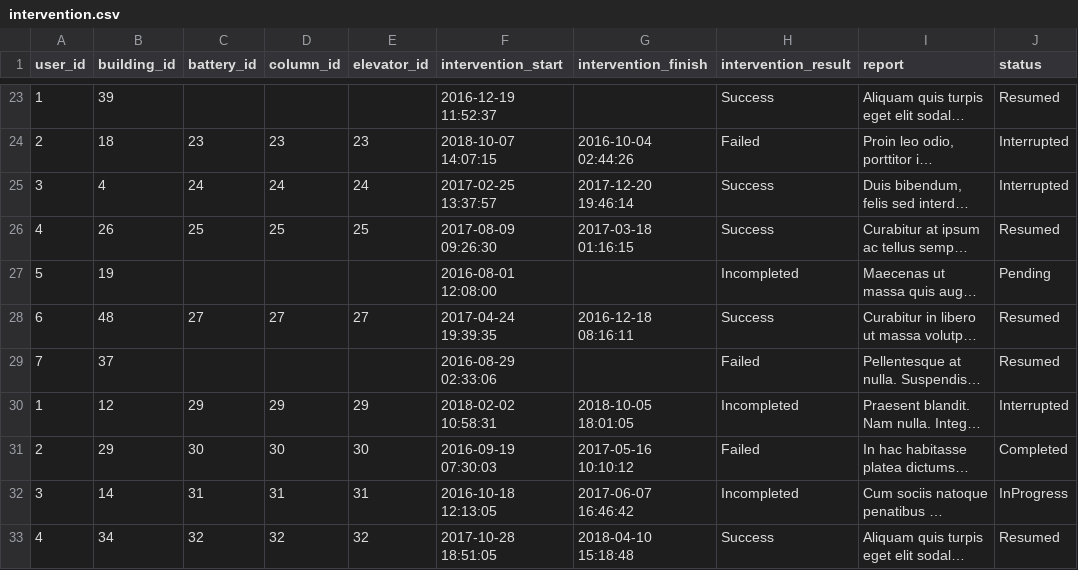
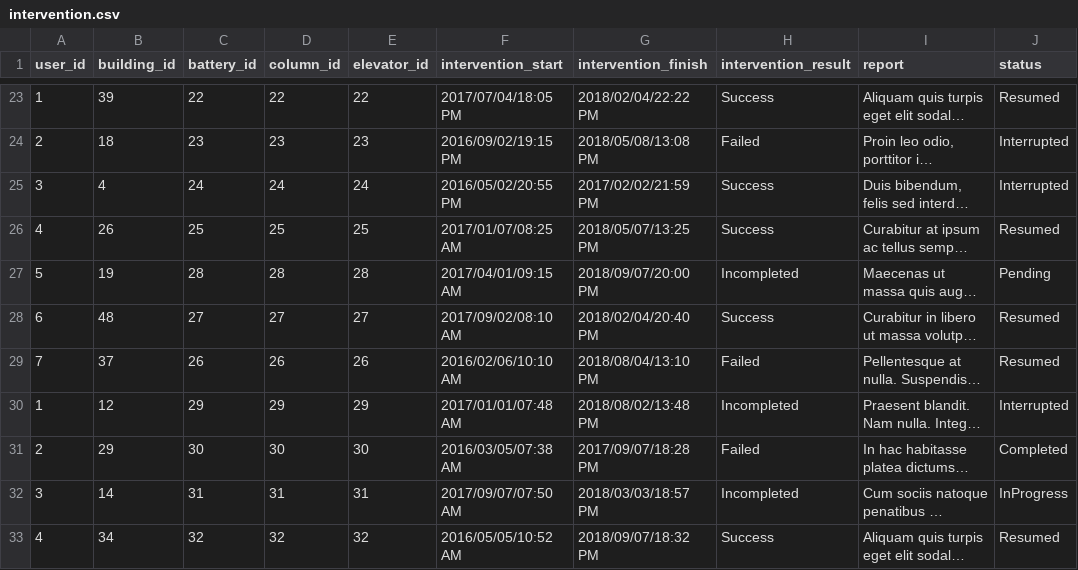
Before and after one commit to remieldy/Rocket_Elevators_API, a CSV file: good_data/intervention.csv, drawn as a sheet; only a part is shown, gaps mark what is left out; long unchanged cells end in …; the diff covers the shown part only; the diff names each change by its address in the sheet, - before the commit and + after, or states it on an @@ line.

```diff
--- a/good_data/intervention.csv
+++ b/good_data/intervention.csv
-C23 (battery_id): (empty)
+C23 (battery_id): 22
-D23 (column_id): (empty)
+D23 (column_id): 22
-E23 (elevator_id): (empty)
+E23 (elevator_id): 22
-F23 (intervention_start): 2016-12-19 11:52:37
+F23 (intervention_start): 2017/07/04/18:05 PM
-G23 (intervention_finish): (empty)
+G23 (intervention_finish): 2018/02/04/22:22 PM
-F24 (intervention_start): 2018-10-07 14:07:15
+F24 (intervention_start): 2016/09/02/19:15 PM
-G24 (intervention_finish): 2016-10-04 02:44:26
+G24 (intervention_finish): 2018/05/08/13:08 PM
-F25 (intervention_start): 2017-02-25 13:37:57
+F25 (intervention_start): 2016/05/02/20:55 PM
-G25 (intervention_finish): 2017-12-20 19:46:14
+G25 (intervention_finish): 2017/02/02/21:59 PM
-F26 (intervention_start): 2017-08-09 09:26:30
+F26 (intervention_start): 2017/01/07/08:25 AM
-G26 (intervention_finish): 2017-03-18 01:16:15
+G26 (intervention_finish): 2018/05/07/13:25 PM
-C27 (battery_id): (empty)
+C27 (battery_id): 28
-D27 (column_id): (empty)
+D27 (column_id): 28
-E27 (elevator_id): (empty)
+E27 (elevator_id): 28
-F27 (intervention_start): 2016-08-01 12:08:00
+F27 (intervention_start): 2017/04/01/09:15 AM
-G27 (intervention_finish): (empty)
+G27 (intervention_finish): 2018/09/07/20:00 PM
-F28 (intervention_start): 2017-04-24 19:39:35
+F28 (intervention_start): 2017/09/02/08:10 AM
-G28 (intervention_finish): 2016-12-18 08:16:11
+G28 (intervention_finish): 2018/02/04/20:40 PM
-C29 (battery_id): (empty)
+C29 (battery_id): 26
-D29 (column_id): (empty)
+D29 (column_id): 26
-E29 (elevator_id): (empty)
+E29 (elevator_id): 26
-F29 (intervention_start): 2016-08-29 02:33:06
+F29 (intervention_start): 2016/02/06/10:10 AM
-G29 (intervention_finish): (empty)
+G29 (intervention_finish): 2018/08/04/13:10 PM
-F30 (intervention_start): 2018-02-02 10:58:31
+F30 (intervention_start): 2017/01/01/07:48 AM
-G30 (intervention_finish): 2018-10-05 18:01:05
+G30 (intervention_finish): 2018/08/02/13:48 PM
-F31 (intervention_start): 2016-09-19 07:30:03
+F31 (intervention_start): 2016/03/05/07:38 AM
-G31 (intervention_finish): 2017-05-16 10:10:12
+G31 (intervention_finish): 2017/09/07/18:28 PM
-F32 (intervention_start): 2016-10-18 12:13:05
+F32 (intervention_start): 2017/09/07/07:50 AM
-G32 (intervention_finish): 2017-06-07 16:46:42
+G32 (intervention_finish): 2018/03/03/18:57 PM
-F33 (intervention_start): 2017-10-28 18:51:05
+F33 (intervention_start): 2016/05/05/10:52 AM
-G33 (intervention_finish): 2018-04-10 15:18:48
+G33 (intervention_finish): 2018/09/07/18:32 PM
```
Also changed, not shown: 85 edited cells elsewhere in this file, 3 other files.
